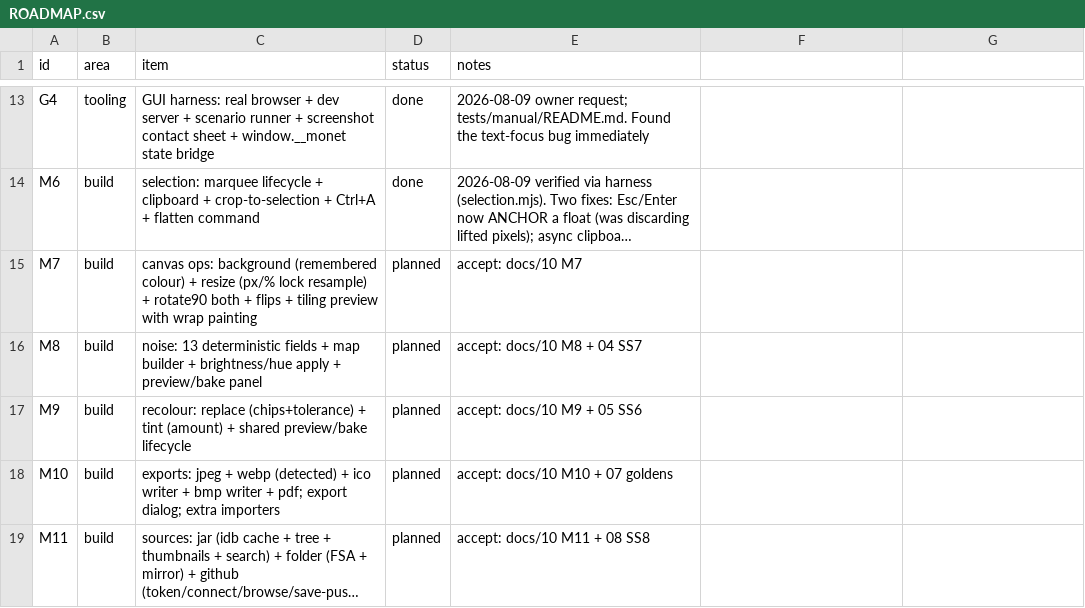
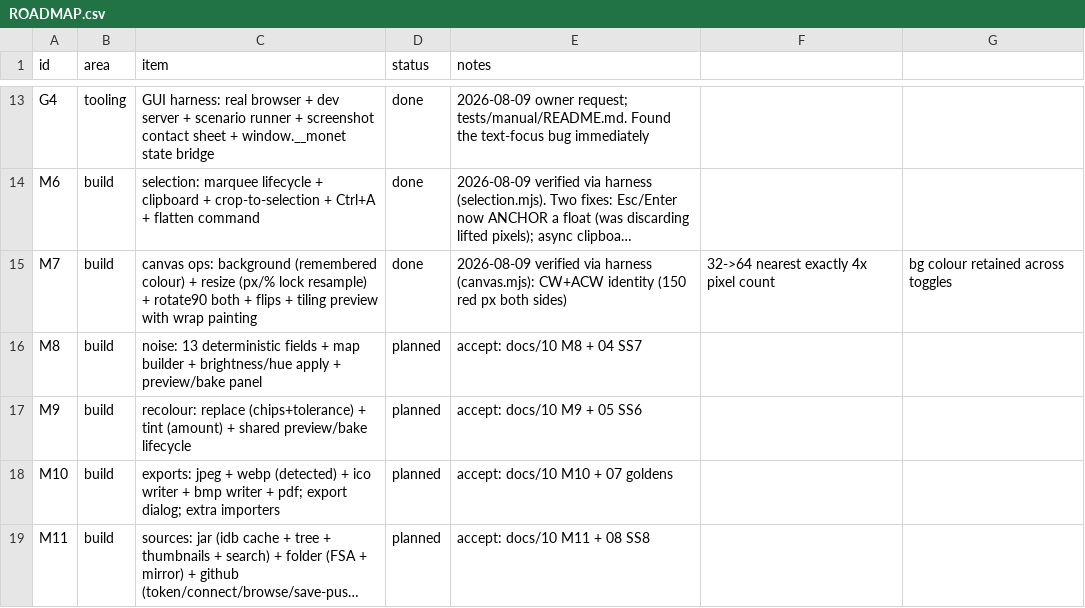
Before and after one commit to alexmouf-work/monet, a CSV file: docs/ROADMAP.csv, drawn as a sheet; only a part is shown, gaps mark what is left out; long unchanged cells end in …; the diff names each change by its address in the sheet, - before the commit and + after, or states it on an @@ line.

```diff
--- a/docs/ROADMAP.csv
+++ b/docs/ROADMAP.csv
-D15 (status): planned
+D15 (status): done
-E15 (notes): accept: docs/10 M7
+E15 (notes): 2026-08-09 verified via harness (canvas.mjs): CW+ACW identity (150 red px both sides)
-F15: (empty)
+F15: 32->64 nearest exactly 4x pixel count
-G15: (empty)
+G15: bg colour retained across toggles
```
Also changed, not shown: 9 other files.
